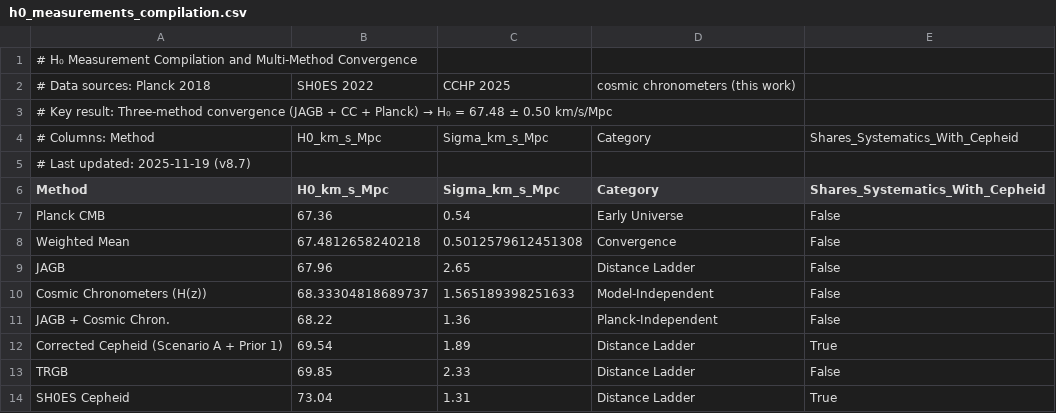
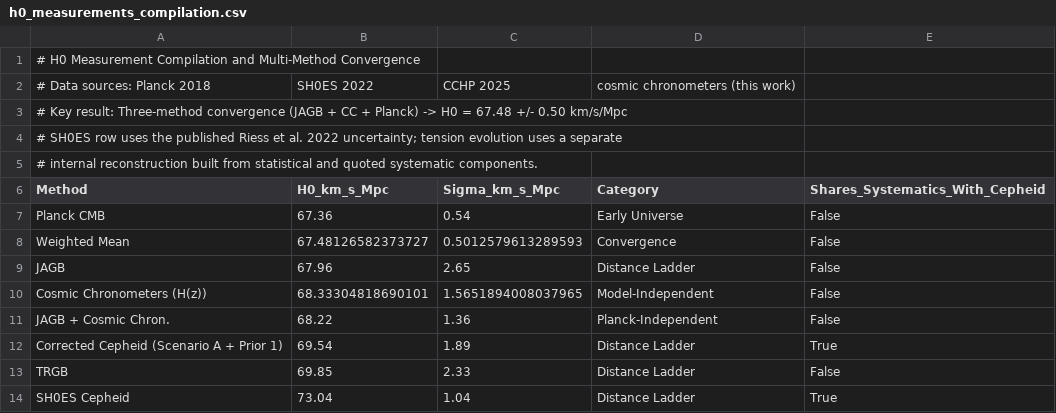
Before and after one commit to ylecoyote/distance-ladder-systematics, a CSV file: data/h0_measurements_compilation.csv, drawn as a sheet.

```diff
--- a/data/h0_measurements_compilation.csv
+++ b/data/h0_measurements_compilation.csv
@@ -1,11 +1,11 @@
-# H₀ Measurement Compilation and Multi-Method Convergence
+# H0 Measurement Compilation and Multi-Method Convergence
 # Data sources: Planck 2018, SH0ES 2022, CCHP 2025, cosmic chronometers (this work)
-# Key result: Three-method convergence (JAGB + CC + Planck) → H₀ = 67.48 ± 0.50 km/s/Mpc
-# Columns: Method, H0_km_s_Mpc, Sigma_km_s_Mpc, Category, Shares_Systematics_With_Cepheid
-# Last updated: 2025-11-19 (v8.7)
+# Key result: Three-method convergence (JAGB + CC + Planck) -> H0 = 67.48 +/- 0.50 km/s/Mpc
+# SH0ES row uses the published Riess et al. 2022 uncertainty; tension evolution uses a separate
+# internal reconstruction built from statistical and quoted systematic components.
 Method,H0_km_s_Mpc,Sigma_km_s_Mpc,Category,Shares_Systematics_With_Cepheid
 Planck CMB,67.36,0.54,Early Universe,False
-Weighted Mean,67.4812658240218,0.5012579612451308,Convergence,False
+Weighted Mean,67.48126582373727,0.5012579613289593,Convergence,False
 JAGB,67.96,2.65,Distance Ladder,False
-Cosmic Chronometers (H(z)),68.33304818689737,1.565189398251633,Model-Independent,False
+Cosmic Chronometers (H(z)),68.33304818690101,1.5651894008037965,Model-Independent,False
 JAGB + Cosmic Chron.,68.22,1.36,Planck-Independent,False
@@ -13,2 +13,2 @@ Corrected Cepheid (Scenario A + Prior 1),69.54,1.89,Distance Ladder,True
 TRGB,69.85,2.33,Distance Ladder,False
-SH0ES Cepheid,73.04,1.31,Distance Ladder,True
+SH0ES Cepheid,73.04,1.04,Distance Ladder,True
```
Also changed, not shown: data/error_budget_summary.csv, data/extended_correlation_sensitivity_results.csv, 51 other files.
